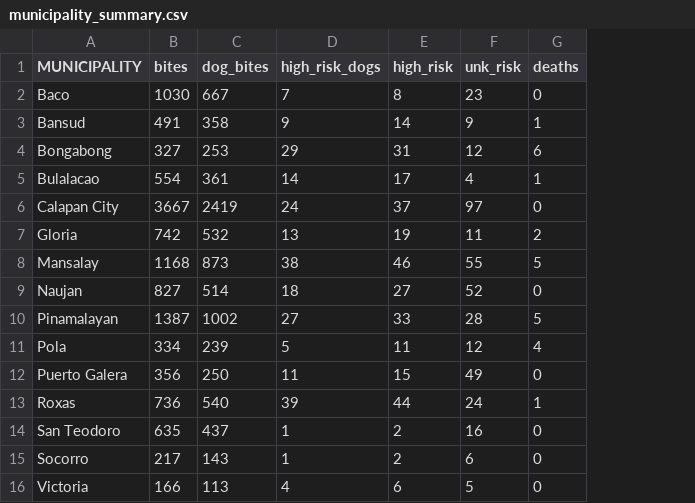
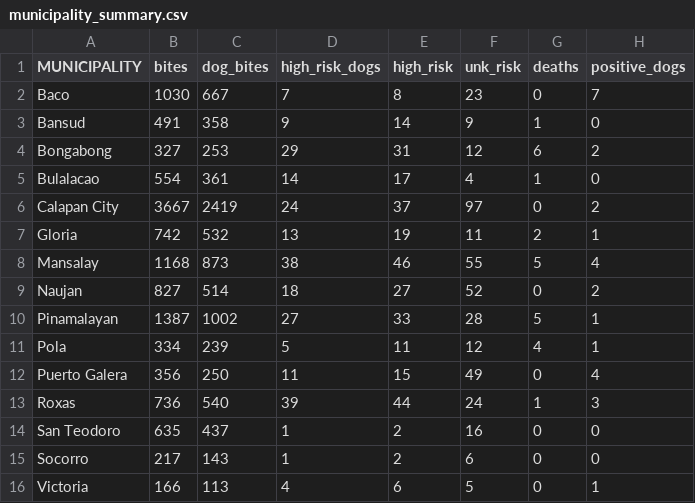
Before and after one commit to boydorr/OrMin_IBCM_decision_tree, a CSV file: outputs/municipality_summary.csv, drawn as a sheet; the diff names each change by its address in the sheet, - before the commit and + after, or states it on an @@ line.

```diff
--- a/outputs/municipality_summary.csv
+++ b/outputs/municipality_summary.csv
+column H (positive_dogs), rows 2-16: 7 | 0 | 2 | 0 | 2 | 1 | 4 | 2 | 1 | 1 | 4 | 3 | 0 | 0 | 1
```
Also changed, not shown: 1 other file.
